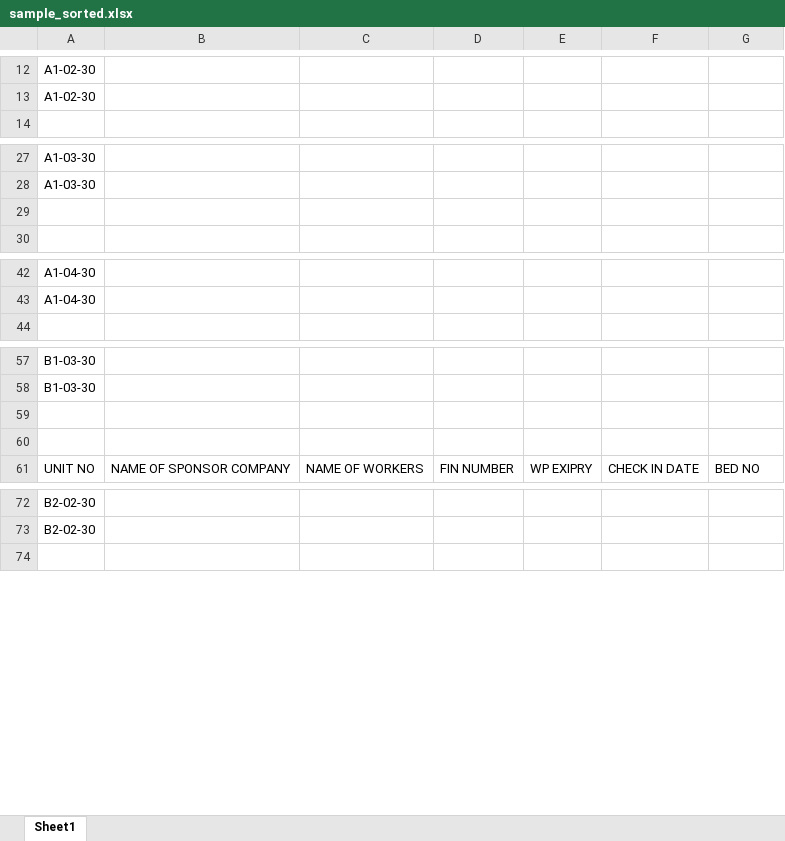
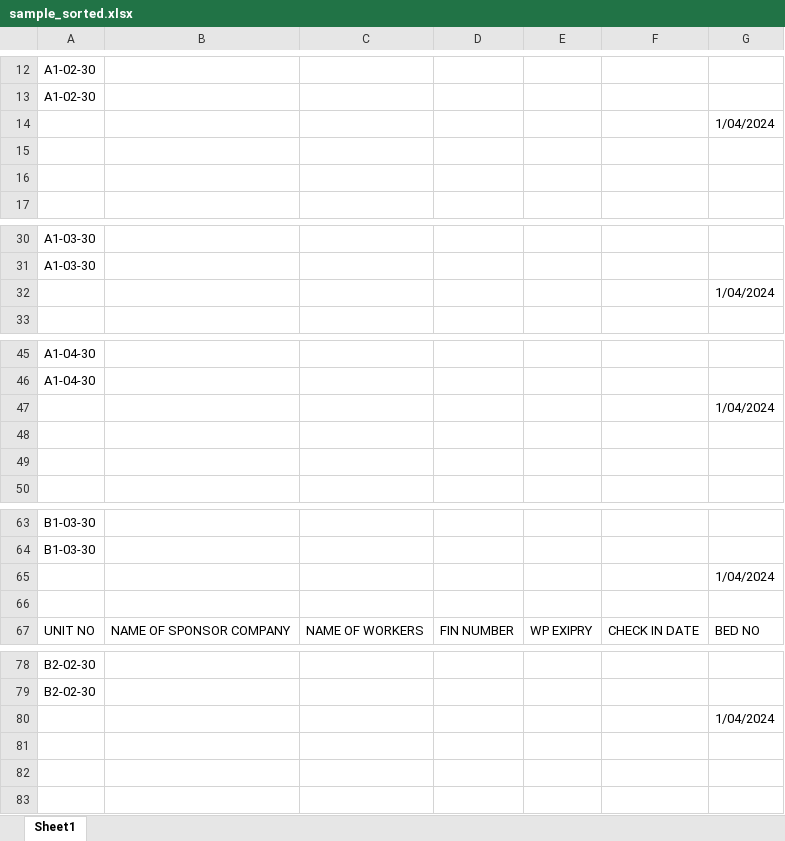
Before and after one commit to yonghoow/dorm-python, an Excel workbook: sample_sorted.xlsx, sheet Sheet1, drawn as a sheet; only a part is shown, gaps mark what is left out; values as stored, in another font and other column widths than the file's, no borders; addresses are those after the commit; the diff covers the shown part only; the diff names each change by its address in the sheet, - before the commit and + after, or states it on an @@ line.

```diff
--- a/sample_sorted.xlsx (sheet Sheet1)
+++ b/sample_sorted.xlsx (sheet Sheet1)
+row 14:  |  |  |  |  |  | 1/04/2024
+row 15: (empty)
+row 16: (empty)
-G32: (empty)
+G32: 1/04/2024
+row 47:  |  |  |  |  |  | 1/04/2024
+row 48: (empty)
+row 49: (empty)
-G65: (empty)
+G65: 1/04/2024
+row 80:  |  |  |  |  |  | 1/04/2024
+row 81: (empty)
+row 82: (empty)
```
Also changed, not shown: 1 added row elsewhere in this sheet, 3 other files.
